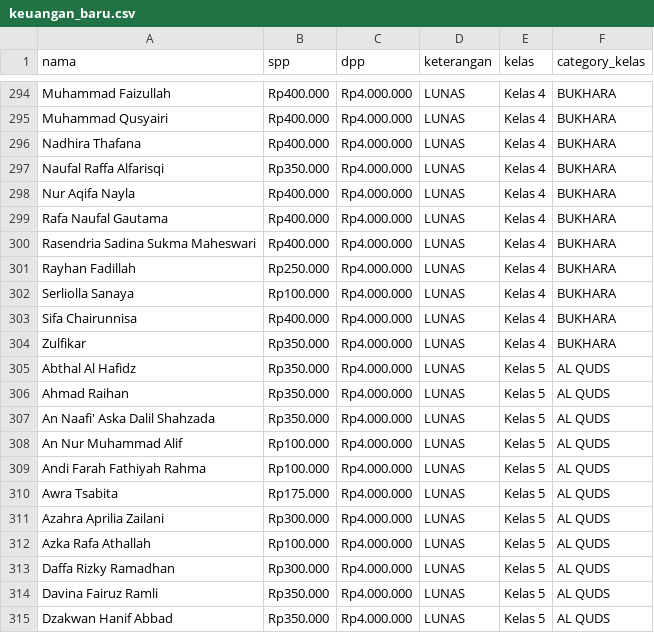
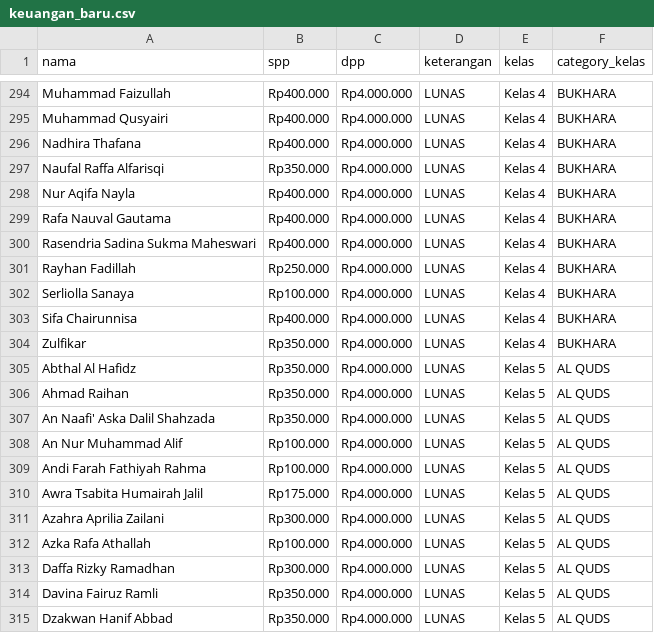
Before and after one commit to andypratama3/Sd_Muhammadiyah_3, a CSV file: database/seeders/data/keuangan_baru.csv, drawn as a sheet; only a part is shown, gaps mark what is left out.

```diff
--- a/database/seeders/data/keuangan_baru.csv
+++ b/database/seeders/data/keuangan_baru.csv
@@ -298,3 +298,3 @@ Naufal Raffa Alfarisqi;Rp350.000;Rp4.000.000;LUNAS;Kelas 4;BUKHARA
 Nur Aqifa Nayla;Rp400.000;Rp4.000.000;LUNAS;Kelas 4;BUKHARA
-Rafa Naufal Gautama;Rp400.000;Rp4.000.000;LUNAS;Kelas 4;BUKHARA
+Rafa Nauval Gautama;Rp400.000;Rp4.000.000;LUNAS;Kelas 4;BUKHARA
 Rasendria Sadina Sukma Maheswari;Rp400.000;Rp4.000.000;LUNAS;Kelas 4;BUKHARA
@@ -309,3 +309,3 @@ An Nur Muhammad Alif;Rp100.000;Rp4.000.000;LUNAS;Kelas 5;AL QUDS
 Andi Farah Fathiyah Rahma;Rp100.000;Rp4.000.000;LUNAS;Kelas 5;AL QUDS
-Awra Tsabita;Rp175.000;Rp4.000.000;LUNAS;Kelas 5;AL QUDS
+Awra Tsabita Humairah Jalil;Rp175.000;Rp4.000.000;LUNAS;Kelas 5;AL QUDS
 Azahra Aprilia Zailani;Rp300.000;Rp4.000.000;LUNAS;Kelas 5;AL QUDS
```
Also changed, not shown: database/seeders/data/siswa.csv, 6 other files.
